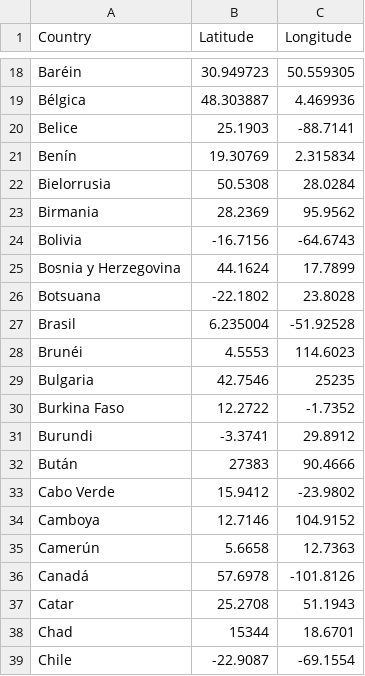
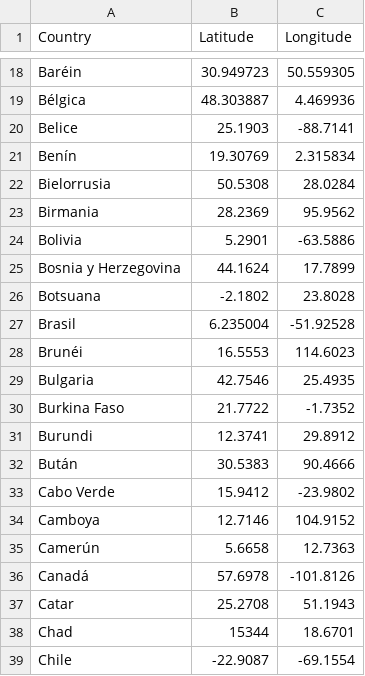
Before and after one commit to DevMindX89/terravision, a CSV file: src/main/resources/terravision/countries.csv, drawn as a sheet; only a part is shown, gaps mark what is left out.

Commit message:
Add few countries more

```diff
--- a/src/main/resources/terravision/countries.csv
+++ b/src/main/resources/terravision/countries.csv
@@ -23,11 +23,11 @@ Bielorrusia,50.5308,28.0284
 Birmania,28.2369,95.9562
-Bolivia,-16.7156,-64.6743
+Bolivia,5.2901,-63.5886
 Bosnia y Herzegovina,44.1624,17.7899
-Botsuana,-22.1802,23.8028
+Botsuana,-2.1802,23.8028
 Brasil,6.235004,-51.92528
-Brunéi,4.5553,114.6023
-Bulgaria,42.7546,25235
-Burkina Faso,12.2722,-1.7352
-Burundi,-3.3741,29.8912
-Bután,27383,90.4666
+Brunéi,16.5553,114.6023
+Bulgaria,42.7546,25.4935
+Burkina Faso,21.7722,-1.7352
+Burundi,12.3741,29.8912
+Bután,30.5383,90.4666
 Cabo Verde,15.9412,-23.9802
```
Also changed, not shown: 49 other files.
